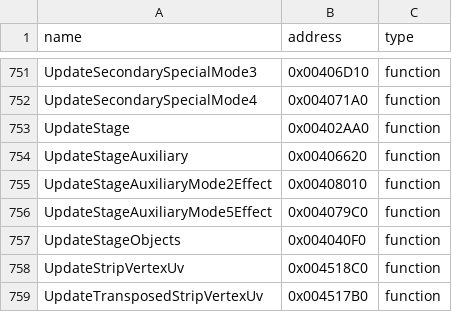
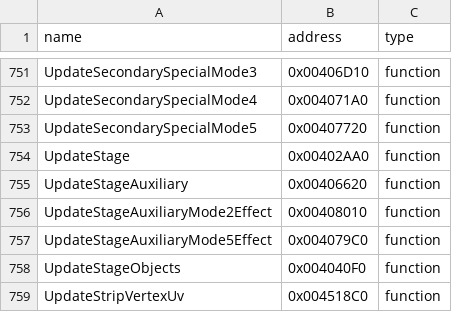
Before and after one commit to N0zoM1z0/th11, a CSV file: config/reccmp-functions.csv, drawn as a sheet; only a part is shown, gaps mark what is left out; the shorter side is filled out with more unchanged rows.

```diff
--- a/config/reccmp-functions.csv
+++ b/config/reccmp-functions.csv
@@ -752,2 +752,3 @@ UpdateSecondarySpecialMode3,0x00406D10,function
 UpdateSecondarySpecialMode4,0x004071A0,function
+UpdateSecondarySpecialMode5,0x00407720,function
 UpdateStage,0x00402AA0,function
```
Also changed, not shown: config/function-boundaries.csv, config/function-origins.csv, 6 other files.
